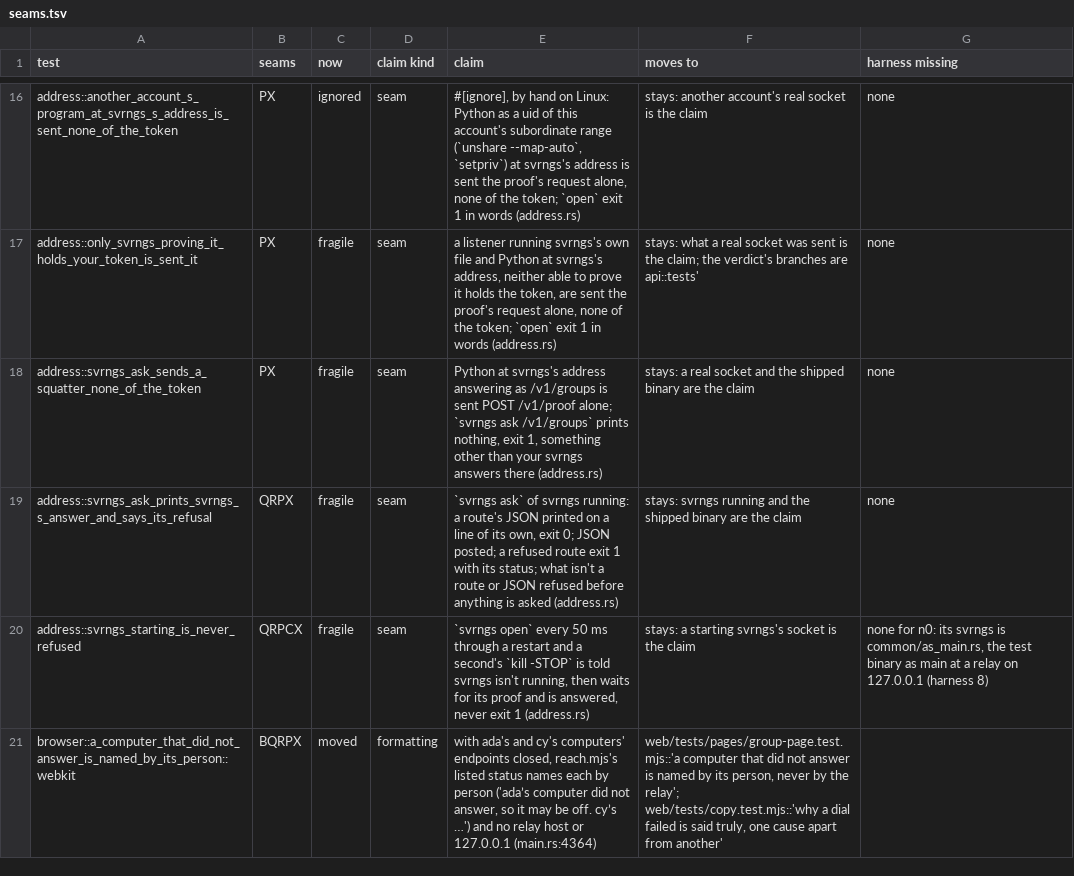
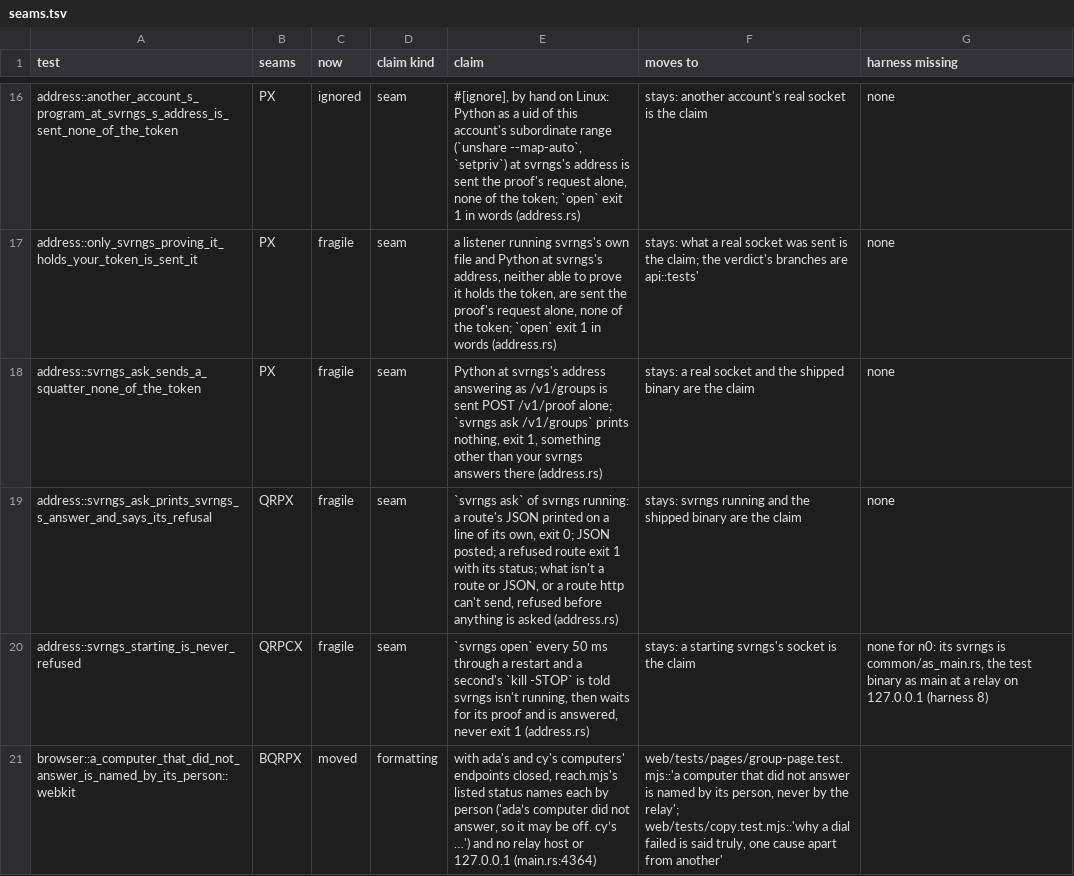
Before and after one commit to alexsbryan/svrngs, a TSV file: docs/seams.tsv, drawn as a sheet; only a part is shown, gaps mark what is left out.

Commit message:
cli: `svrngs ask` refuses a route http can't send, saying how to write it, exit 1
`svrngs ask '/v1/rail/log?namespace=my group'` now stops before anything
is dialled, exit 1, saying: "svrngs can't send this route as it's
written: write each space in it as %20, and any other character a web
address can't hold as % and its hex code, as in `svrngs ask
'/v1/rail/log?namespace=my%20group'`". The route is parsed as http
parses the request svrngs-node's `api::asked` sends (`http::Uri`), so
the command and that request agree on what a route is. The `http` is
the one svrngs-node's axum already builds (Cargo.lock: http 1.4.0).

Plant: address `svrngs_ask_prints_svrngs_s_answer_and_says_its_refusal`,
that route asked of svrngs running. With the check taken out it said
"svrngs is not running on this computer: start it, then run this
again", exit 3. Now exit 1, nothing printed, the words above (address
15 passed). docs/seams.tsv's row follows.

Size: cli.rs +2. With the commit before's -4, "all code but JavaScript"
lands at 24,517, measured after `cargo fmt --all` by
scripts/lean_check.py; its cap is lowered to one past that, with the
note beside the others.

```diff
--- a/docs/seams.tsv
+++ b/docs/seams.tsv
@@ -18,3 +18,3 @@ address::only_svrngs_proving_it_holds_your_token_is_sent_it	PX	fragile	seam	a li
 address::svrngs_ask_sends_a_squatter_none_of_the_token	PX	fragile	seam	Python at svrngs's address answering as /v1/groups is sent POST /v1/proof alone; `svrngs ask /v1/groups` prints nothing, exit 1, something other than your svrngs answers there (address.rs)	stays: a real socket and the shipped binary are the claim	none
-address::svrngs_ask_prints_svrngs_s_answer_and_says_its_refusal	QRPX	fragile	seam	`svrngs ask` of svrngs running: a route's JSON printed on a line of its own, exit 0; JSON posted; a refused route exit 1 with its status; what isn't a route or JSON refused before anything is asked (address.rs)	stays: svrngs running and the shipped binary are the claim	none
+address::svrngs_ask_prints_svrngs_s_answer_and_says_its_refusal	QRPX	fragile	seam	`svrngs ask` of svrngs running: a route's JSON printed on a line of its own, exit 0; JSON posted; a refused route exit 1 with its status; what isn't a route or JSON, or a route http can't send, refused before anything is asked (address.rs)	stays: svrngs running and the shipped binary are the claim	none
 address::svrngs_starting_is_never_refused	QRPCX	fragile	seam	`svrngs open` every 50 ms through a restart and a second's `kill -STOP` is told svrngs isn't running, then waits for its proof and is answered, never exit 1 (address.rs)	stays: a starting svrngs's socket is the claim	none for n0: its svrngs is common/as_main.rs, the test binary as main at a relay on 127.0.0.1 (harness 8)
```
Also changed, not shown: 5 other files.
